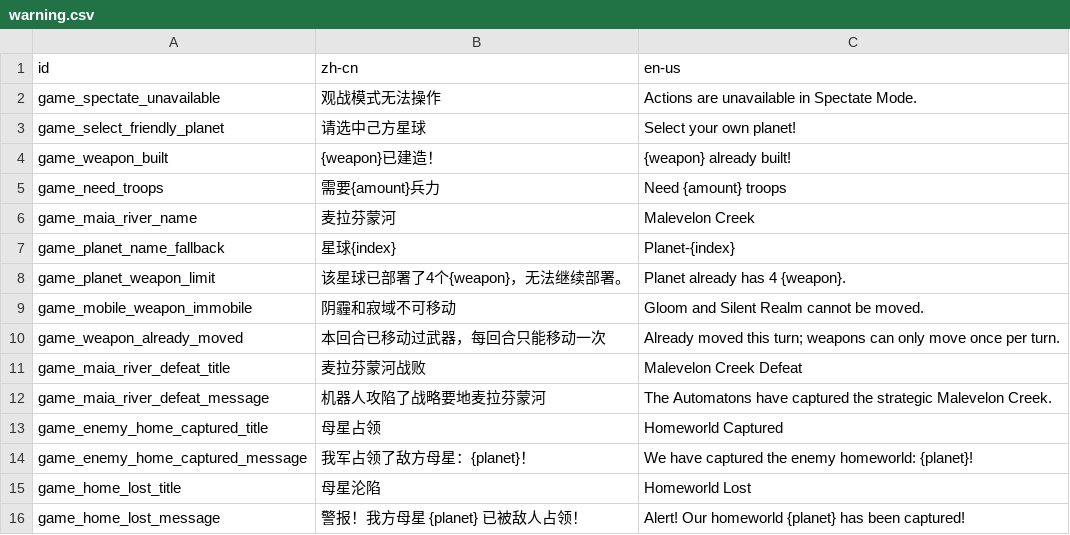
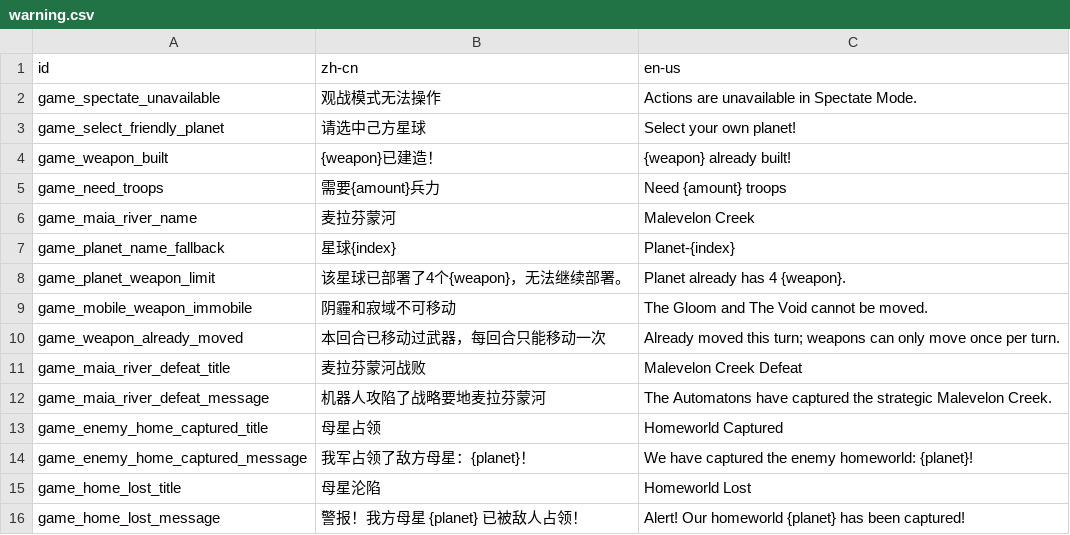
Before and after one commit to UFJKM123/helldivers-galactic-war-CNv2, a CSV file: lang_csv/warning.csv, drawn as a sheet; only a part is shown.

```diff
--- a/lang_csv/warning.csv
+++ b/lang_csv/warning.csv
@@ -8,3 +8,3 @@ game_planet_name_fallback,星球{index},Planet-{index}
 game_planet_weapon_limit,该星球已部署了4个{weapon}，无法继续部署。,Planet already has 4 {weapon}.
-game_mobile_weapon_immobile,阴霾和寂域不可移动,Gloom and Silent Realm cannot be moved.
+game_mobile_weapon_immobile,阴霾和寂域不可移动,The Gloom and The Void cannot be moved.
 game_weapon_already_moved,本回合已移动过武器，每回合只能移动一次,Already moved this turn; weapons can only move once per turn.
```
Also changed, not shown: lang_csv/planet.csv, 1 other file.
